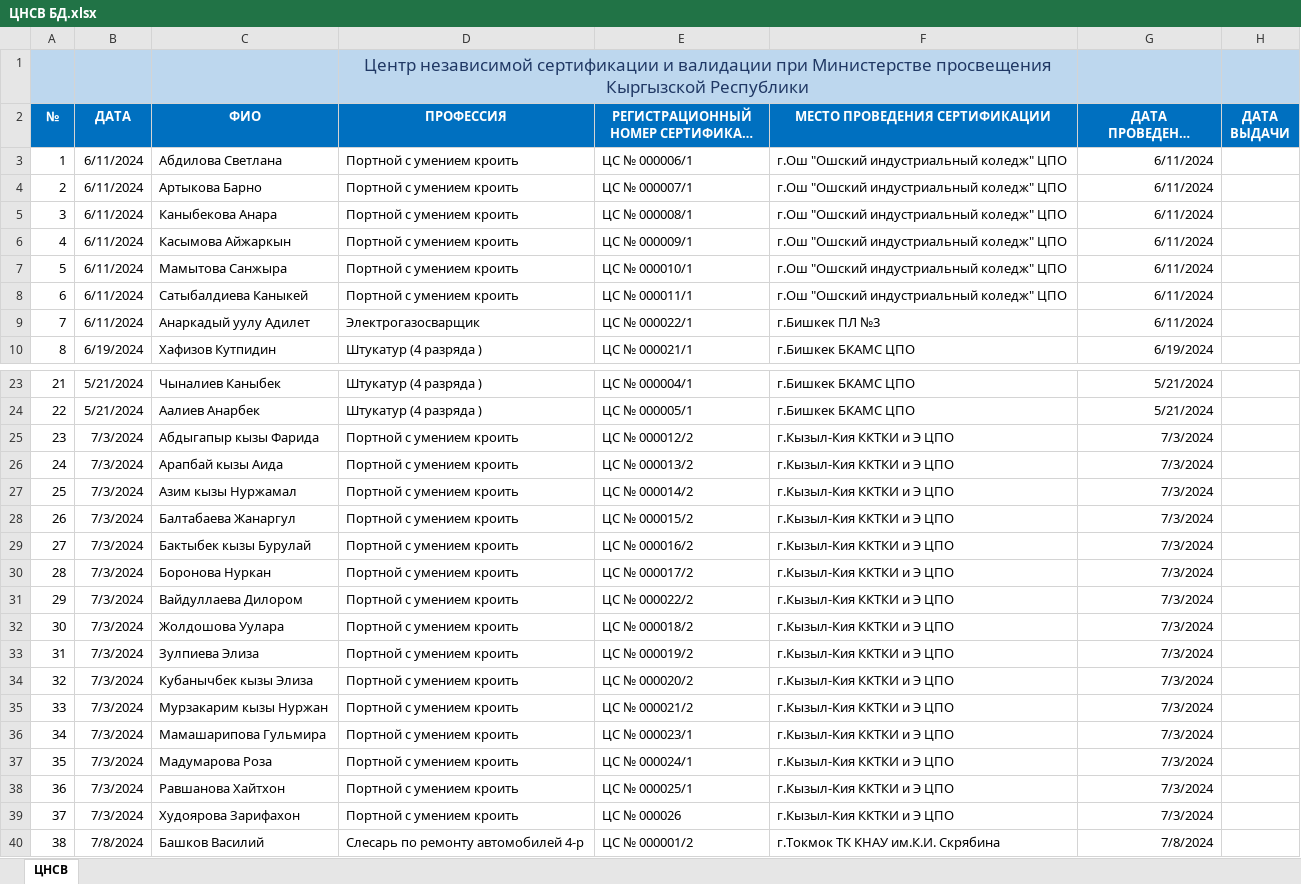
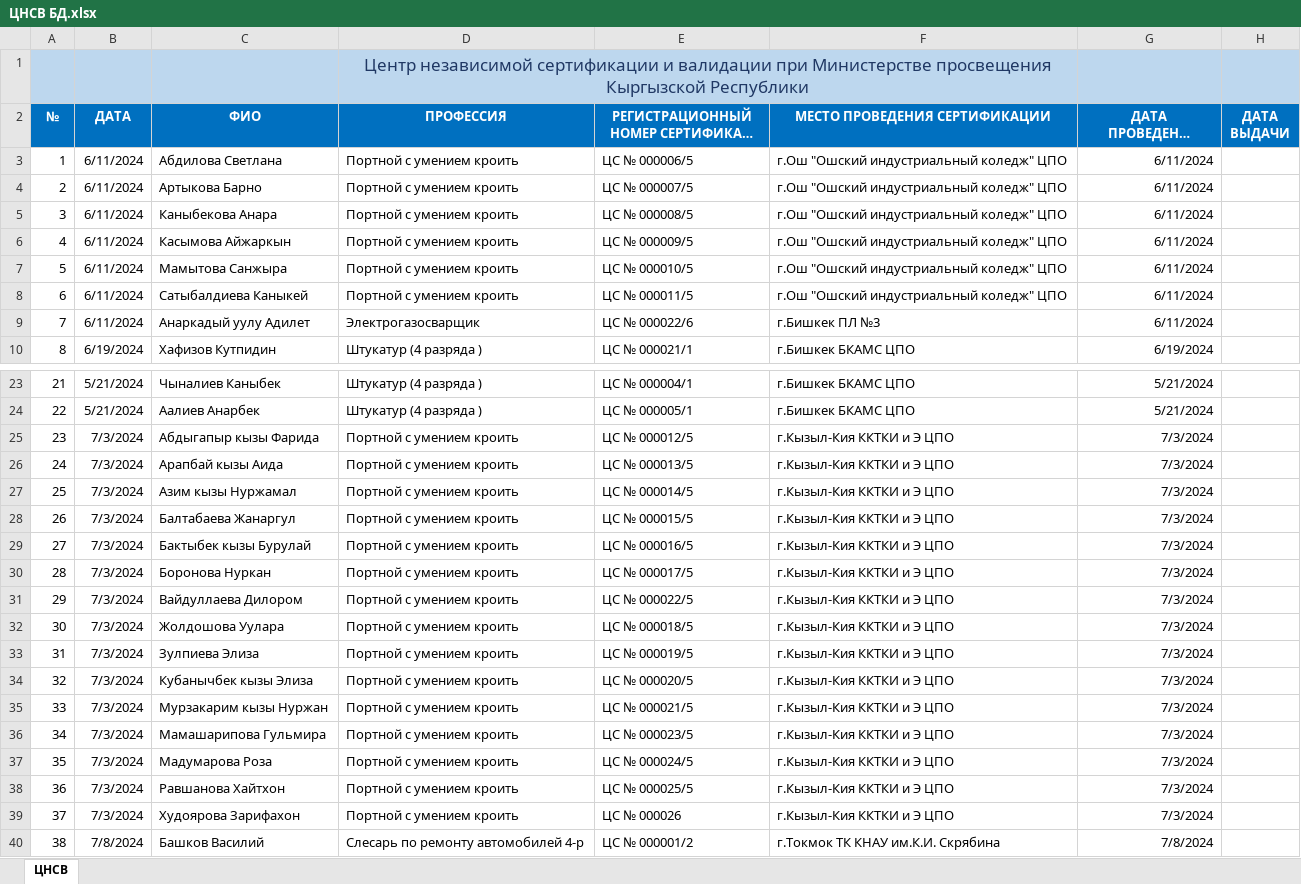
Before and after one commit to cicv-122/validation-project, an Excel workbook: ЦНСВ БД.xlsx, sheet ЦНСВ, drawn as a sheet; only a part is shown, gaps mark what is left out; long unchanged cells end in …; values as stored, in another font and other column widths than the file's, no borders; charts and pictures not drawn; the diff covers the shown part only; the diff names each change by its address in the sheet, - before the commit and + after, or states it on an @@ line.

```diff
--- a/ЦНСВ БД.xlsx (sheet ЦНСВ)
+++ b/ЦНСВ БД.xlsx (sheet ЦНСВ)
-E3: ЦС № 000006/1
+E3: ЦС № 000006/5
-E4: ЦС № 000007/1
+E4: ЦС № 000007/5
-E5: ЦС № 000008/1
+E5: ЦС № 000008/5
-E6: ЦС № 000009/1
+E6: ЦС № 000009/5
-E7: ЦС № 000010/1
+E7: ЦС № 000010/5
-E8: ЦС № 000011/1
+E8: ЦС № 000011/5
-E9: ЦС № 000022/1
+E9: ЦС № 000022/6
-E25: ЦС № 000012/2
+E25: ЦС № 000012/5
-E26: ЦС № 000013/2
+E26: ЦС № 000013/5
-E27: ЦС № 000014/2
+E27: ЦС № 000014/5
-E28: ЦС № 000015/2
+E28: ЦС № 000015/5
-E29: ЦС № 000016/2
+E29: ЦС № 000016/5
-E30: ЦС № 000017/2
+E30: ЦС № 000017/5
-E31: ЦС № 000022/2
+E31: ЦС № 000022/5
-E32: ЦС № 000018/2
+E32: ЦС № 000018/5
-E33: ЦС № 000019/2
+E33: ЦС № 000019/5
-E34: ЦС № 000020/2
+E34: ЦС № 000020/5
-E35: ЦС № 000021/2
+E35: ЦС № 000021/5
-E36: ЦС № 000023/1
+E36: ЦС № 000023/5
-E37: ЦС № 000024/1
+E37: ЦС № 000024/5
-E38: ЦС № 000025/1
+E38: ЦС № 000025/5
```
Also changed, not shown: 26 edited cells elsewhere in this sheet, 4 other files.
